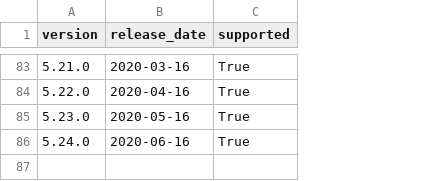
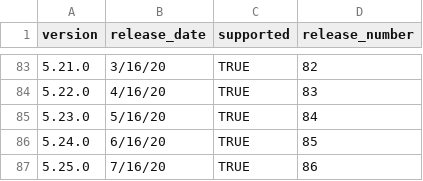
Before and after one commit to mattermost/mattermost-data-warehouse, a CSV file: transform/snowflake-dbt/data/version_release_dates.csv, drawn as a sheet; only a part is shown, gaps mark what is left out; the diff covers the shown part only; the diff names each change by its address in the sheet, - before the commit and + after, or states it on an @@ line.

```diff
--- a/transform/snowflake-dbt/data/version_release_dates.csv
+++ b/transform/snowflake-dbt/data/version_release_dates.csv
+column D (release_number), rows 83-86: 82 | 83 | 84 | 85
-B83 (release_date): 2020-03-16
+B83 (release_date): 3/16/20
-C83:C86 (supported): True
+C83:C86 (supported): TRUE
-B84 (release_date): 2020-04-16
+B84 (release_date): 4/16/20
-B85 (release_date): 2020-05-16
+B85 (release_date): 5/16/20
-B86 (release_date): 2020-06-16
+B86 (release_date): 6/16/20
+row 87: 5.25.0 | 7/16/20 | TRUE | 86
```
Also changed, not shown: 162 edited cells elsewhere in this file, 2 other files.
